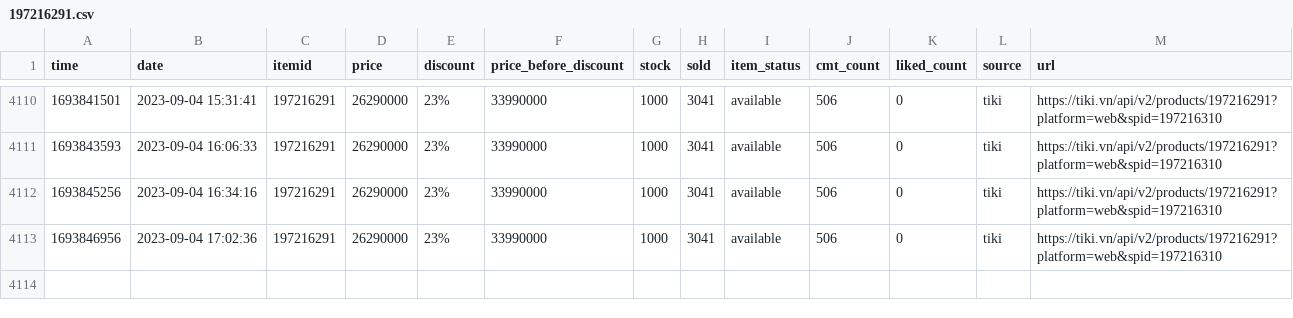
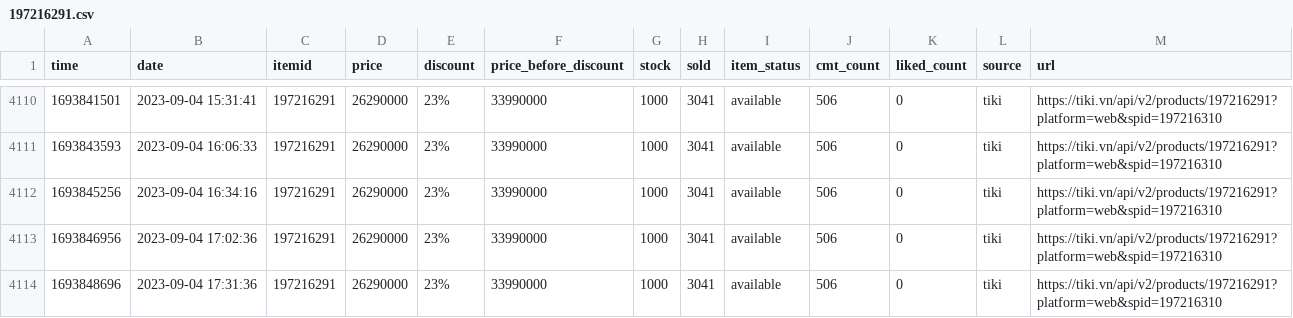
Before and after one commit to neko-pro/rez0nk, a CSV file: data/history/197216291.csv, drawn as a sheet; only a part is shown, gaps mark what is left out; the diff names each change by its address in the sheet, - before the commit and + after, or states it on an @@ line.

```diff
--- a/data/history/197216291.csv
+++ b/data/history/197216291.csv
+row 4114: 1693848696 | 2023-09-04 17:31:36 | 197216291 | 26290000 | 23% | 33990000 | 1000 | 3041 | available | 506 | 0 | tiki | https://tiki.vn/api/v2/products/197216291?platform=web&spid=197216310
```
Also changed, not shown: data/history/127367894.csv, data/history/183035665.csv, 11 other files.
